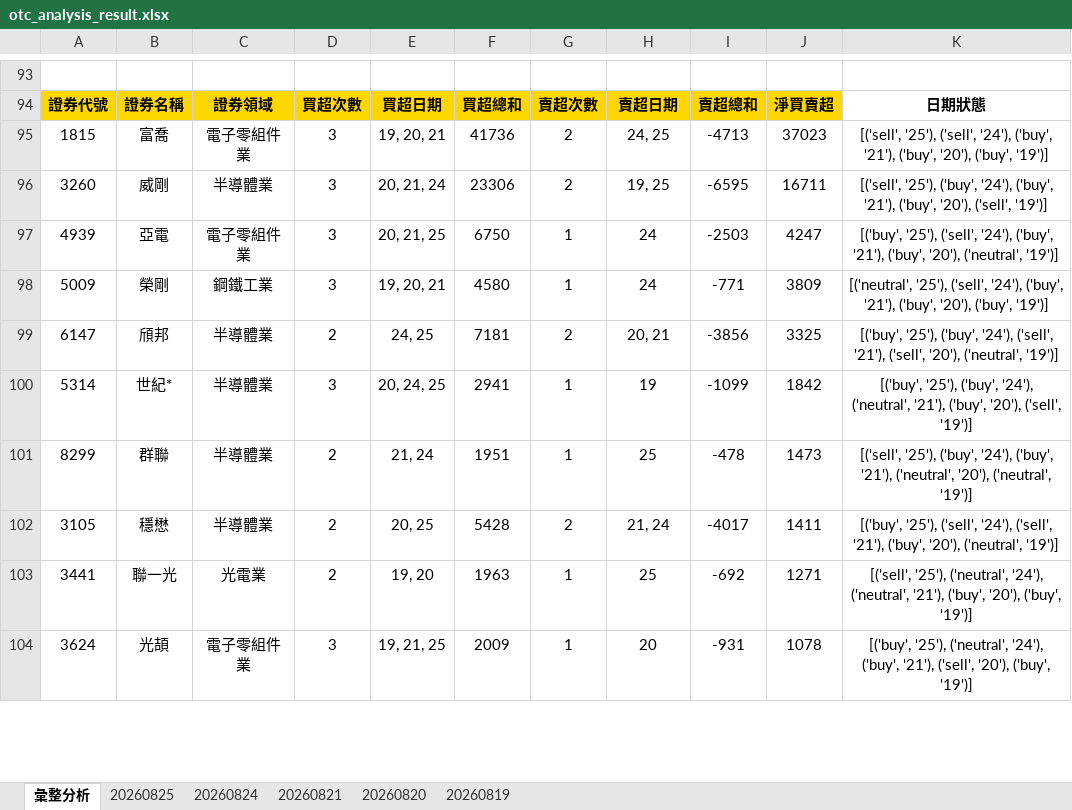
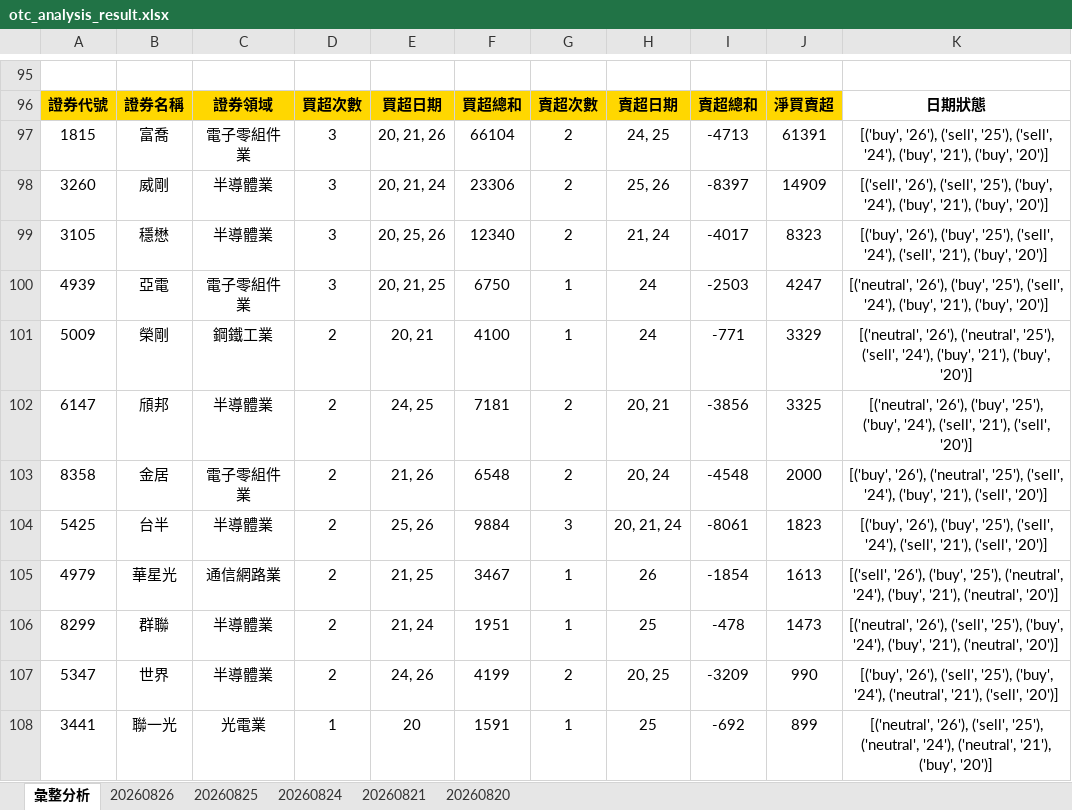
Before and after one commit to ccupcpop/GetDailyStock, an Excel workbook: StockInfo/otc_analysis_result.xlsx, sheet 彙整分析, drawn as a sheet; only a part is shown, gaps mark what is left out; values as stored, in another font and other column widths than the file's, no borders; removed rows and columns are numbered as before the commit, all else as after; the diff covers the shown part only; the diff names each change by its address in the sheet, - before the commit and + after, or states it on an @@ line.

```diff
--- a/StockInfo/otc_analysis_result.xlsx (sheet 彙整分析)
+++ b/StockInfo/otc_analysis_result.xlsx (sheet 彙整分析)
-sheet tab: 20260819
+sheet tab: 20260826
-E97: 19, 20, 21
+E97: 20, 21, 26
-F97: 41736
+F97: 66104
-J97: 37023
+J97: 61391
-K97: [('sell', '25'), ('sell', '24'), ('buy', '21'), ('buy', '20'), ('buy', '19')]
+K97: [('buy', '26'), ('sell', '25'), ('sell', '24'), ('buy', '21'), ('buy', '20')]
-H98: 19, 25
+H98: 25, 26
-I98: -6595
+I98: -8397
-J98: 16711
+J98: 14909
-K98: [('sell', '25'), ('buy', '24'), ('buy', '21'), ('buy', '20'), ('sell', '19')]
+K98: [('sell', '26'), ('sell', '25'), ('buy', '24'), ('buy', '21'), ('buy', '20')]
+row 99: 3105 | 穩懋 | 半導體業 | 3 | 20, 25, 26 | 12340 | 2 | 21, 24 | -4017 | 8323 | [('buy', '26'), ('buy', '25'), ('sell', '24'), ('sell', '21'), ('buy', '20')]
-K100: [('buy', '25'), ('sell', '24'), ('buy', '21'), ('buy', '20'), ('neutral', '19')]
+K100: [('neutral', '26'), ('buy', '25'), ('sell', '24'), ('buy', '21'), ('buy', '20')]
-D101: 3
+D101: 2
-E101: 19, 20, 21
+E101: 20, 21
-F101: 4580
+F101: 4100
-J101: 3809
+J101: 3329
-K101: [('neutral', '25'), ('sell', '24'), ('buy', '21'), ('buy', '20'), ('buy', '19')]
+K101: [('neutral', '26'), ('neutral', '25'), ('sell', '24'), ('buy', '21'), ('buy', '20')]
-K102: [('buy', '25'), ('buy', '24'), ('sell', '21'), ('sell', '20'), ('neutral', '19')]
+K102: [('neutral', '26'), ('buy', '25'), ('buy', '24'), ('sell', '21'), ('sell', '20')]
-row 100: 5314 | 世紀* | 半導體業 | 3 | 20, 24, 25 | 2941 | 1 | 19 | -1099 | 1842 | [('buy', '25'), ('buy', '24'), ('neutral', '21'), ('buy', '20'), ('sell', '19')]
+row 103: 8358 | 金居 | 電子零組件業 | 2 | 21, 26 | 6548 | 2 | 20, 24 | -4548 | 2000 | [('buy', '26'), ('neutral', '25'), ('sell', '24'), ('buy', '21'), ('sell', '20')]
+row 104: 5425 | 台半 | 半導體業 | 2 | 25, 26 | 9884 | 3 | 20, 21, 24 | -8061 | 1823 | [('buy', '26'), ('buy', '25'), ('sell', '24'), ('sell', '21'), ('sell', '20')]
+row 105: 4979 | 華星光 | 通信網路業 | 2 | 21, 25 | 3467 | 1 | 26 | -1854 | 1613 | [('sell', '26'), ('buy', '25'), ('neutral', '24'), ('buy', '21'), ('neutral', '20')]
-K106: [('sell', '25'), ('buy', '24'), ('buy', '21'), ('neutral', '20'), ('neutral', '19')]
+K106: [('neutral', '26'), ('sell', '25'), ('buy', '24'), ('buy', '21'), ('neutral', '20')]
-row 102: 3105 | 穩懋 | 半導體業 | 2 | 20, 25 | 5428 | 2 | 21, 24 | -4017 | 1411 | [('buy', '25'), ('sell', '24'), ('sell', '21'), ('buy', '20'), ('neutral', '19')]
+row 107: 5347 | 世界 | 半導體業 | 2 | 24, 26 | 4199 | 2 | 20, 25 | -3209 | 990 | [('buy', '26'), ('sell', '25'), ('buy', '24'), ('neutral', '21'), ('sell', '20')]
-D108: 2
+D108: 1
-E108: 19, 20
+E108: 20
-F108: 1963
+F108: 1591
-J108: 1271
+J108: 899
-K108: [('sell', '25'), ('neutral', '24'), ('neutral', '21'), ('buy', '20'), ('buy', '19')]
+K108: [('neutral', '26'), ('sell', '25'), ('neutral', '24'), ('neutral', '21'), ('buy', '20')]
-row 104: 3624 | 光頡 | 電子零組件業 | 3 | 19, 21, 25 | 2009 | 1 | 20 | -931 | 1078 | [('buy', '25'), ('neutral', '24'), ('buy', '21'), ('sell', '20'), ('buy', '19')]
```
Also changed, not shown: 55 added rows, 54 removed rows and 57 edited cells elsewhere in this sheet, sheet 20260825, StockInfo/tse_analysis_result.xlsx, 11 other files.
